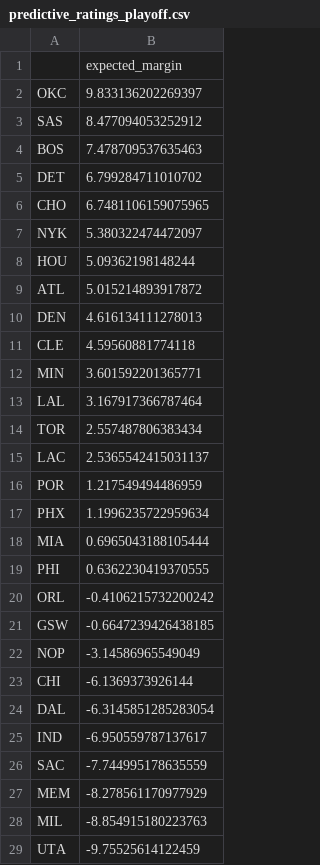
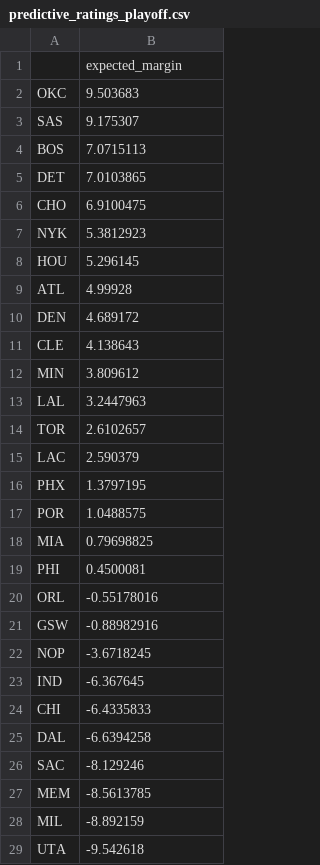
Before and after one commit to xocelyk/nba-forecast, a CSV file: data/predictive_ratings_playoff.csv, drawn as a sheet; only a part is shown; the diff covers the shown part only.

```diff
--- a/data/predictive_ratings_playoff.csv
+++ b/data/predictive_ratings_playoff.csv
@@ -1,29 +1,29 @@
 ,expected_margin
-OKC,9.833136202269397
-SAS,8.477094053252912
-BOS,7.478709537635463
-DET,6.799284711010702
-CHO,6.7481106159075965
-NYK,5.380322474472097
-HOU,5.09362198148244
-ATL,5.015214893917872
-DEN,4.616134111278013
-CLE,4.59560881774118
-MIN,3.601592201365771
-LAL,3.167917366787464
-TOR,2.557487806383434
-LAC,2.5365542415031137
-POR,1.217549494486959
-PHX,1.1996235722959634
-MIA,0.6965043188105444
-PHI,0.6362230419370555
-ORL,-0.4106215732200242
-GSW,-0.6647239426438185
-NOP,-3.14586965549049
-CHI,-6.1369373926144
-DAL,-6.3145851285283054
-IND,-6.950559787137617
-SAC,-7.744995178635559
-MEM,-8.278561170977929
-MIL,-8.854915180223763
-UTA,-9.75525614122459
+OKC,9.503683
+SAS,9.175307
+BOS,7.0715113
+DET,7.0103865
+CHO,6.9100475
+NYK,5.3812923
+HOU,5.296145
+ATL,4.99928
+DEN,4.689172
+CLE,4.138643
+MIN,3.809612
+LAL,3.2447963
+TOR,2.6102657
+LAC,2.590379
+PHX,1.3797195
+POR,1.0488575
+MIA,0.79698825
+PHI,0.4500081
+ORL,-0.55178016
+GSW,-0.88982916
+NOP,-3.6718245
+IND,-6.367645
+CHI,-6.4335833
+DAL,-6.6394258
+SAC,-8.129246
+MEM,-8.5613785
+MIL,-8.892159
+UTA,-9.542618
```
Also changed, not shown: 1 added row, 1 removed row and 1 edited cell elsewhere in this file, data/main_2026.csv, data/predicted_margins.csv, 10 other files.
